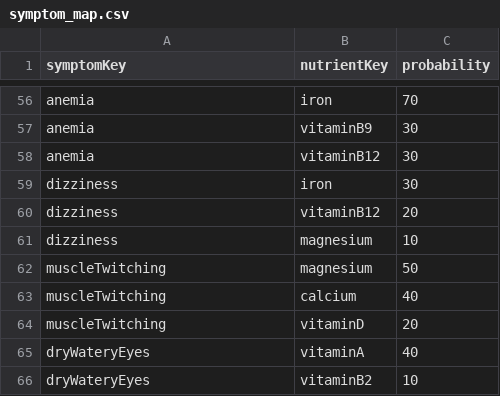
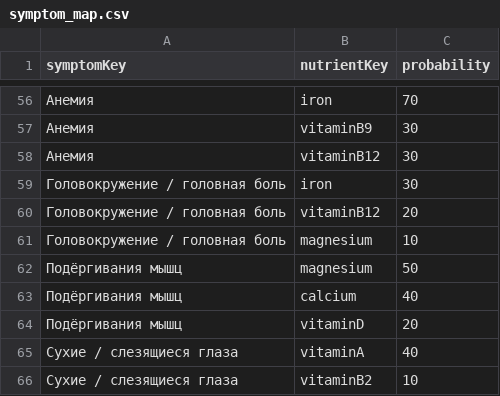
Before and after one commit to ruslan1285/my-csv-data, a CSV file: symptom_map.csv, drawn as a sheet; only a part is shown, gaps mark what is left out; the diff covers the shown part only; the diff names each change by its address in the sheet, - before the commit and + after, or states it on an @@ line.

Commit message:
Update symptom_map.csv

```diff
--- a/symptom_map.csv
+++ b/symptom_map.csv
-A56:A58 (symptomKey): anemia
+A56:A58 (symptomKey): Анемия
-A59:A61 (symptomKey): dizziness
+A59:A61 (symptomKey): Головокружение / головная боль
-A62:A64 (symptomKey): muscleTwitching
+A62:A64 (symptomKey): Подёргивания мышц
-A65:A66 (symptomKey): dryWateryEyes
+A65:A66 (symptomKey): Сухие / слезящиеся глаза
```
Also changed, not shown: 54 edited cells elsewhere in this file.
